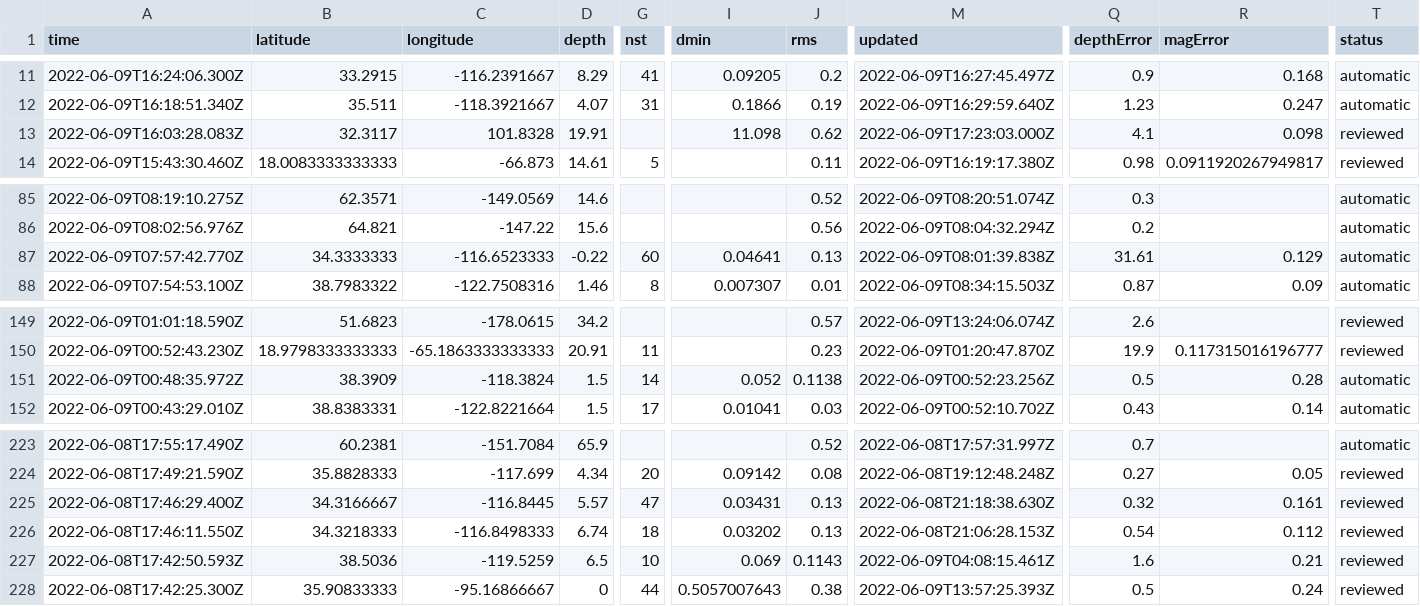
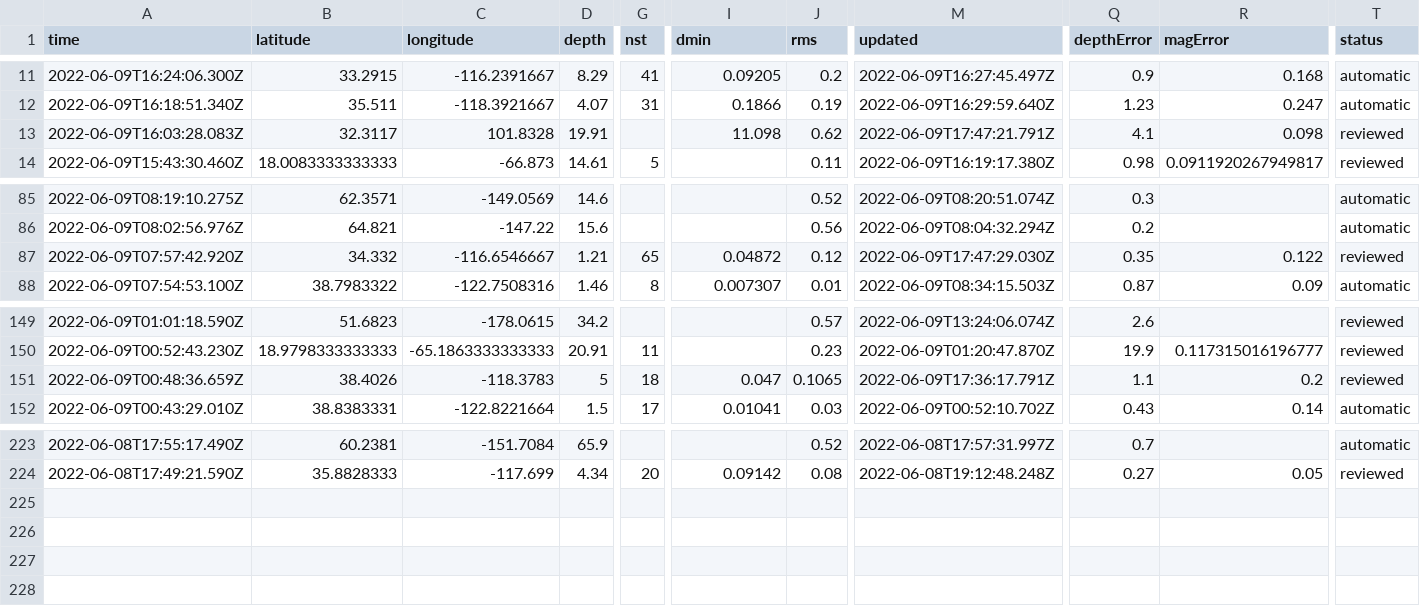
Before and after one commit to rthomasgannett/data-reporter-robot, a CSV file: usgs_current.csv, drawn as a sheet; only a part is shown, gaps mark what is left out; removed rows and columns are numbered as before the commit, all else as after; rows hold the shown columns only; the diff covers the shown part only; the diff names each change by its address in the sheet, - before the commit and + after, or states it on an @@ line.

```diff
--- a/usgs_current.csv
+++ b/usgs_current.csv
-M13 (updated): 2022-06-09T17:23:03.000Z
+M13 (updated): 2022-06-09T17:47:21.791Z
-A87 (time): 2022-06-09T07:57:42.770Z
+A87 (time): 2022-06-09T07:57:42.920Z
-B87 (latitude): 34.3333333
+B87 (latitude): 34.332
-C87 (longitude): -116.6523333
+C87 (longitude): -116.6546667
-D87 (depth): -0.22
+D87 (depth): 1.21
-G87 (nst): 60
+G87 (nst): 65
-I87 (dmin): 0.04641
+I87 (dmin): 0.04872
-J87 (rms): 0.13
+J87 (rms): 0.12
-M87 (updated): 2022-06-09T08:01:39.838Z
+M87 (updated): 2022-06-09T17:47:29.030Z
-Q87 (depthError): 31.61
+Q87 (depthError): 0.35
-R87 (magError): 0.129
+R87 (magError): 0.122
-T87 (status): automatic
+T87 (status): reviewed
-row 151: 2022-06-09T00:48:35.972Z | 38.3909 | -118.3824 | 1.5 | 14 | 0.052 | 0.1138 | 2022-06-09T00:52:23.256Z | 0.5 | 0.28 | automatic
+row 151: 2022-06-09T00:48:36.659Z | 38.4026 | -118.3783 | 5 | 18 | 0.047 | 0.1065 | 2022-06-09T17:36:17.791Z | 1.1 | 0.2 | reviewed
-row 225: 2022-06-08T17:46:29.400Z | 34.3166667 | -116.8445 | 5.57 | 47 | 0.03431 | 0.13 | 2022-06-08T21:18:38.630Z | 0.32 | 0.161 | reviewed
-row 226: 2022-06-08T17:46:11.550Z | 34.3218333 | -116.8498333 | 6.74 | 18 | 0.03202 | 0.13 | 2022-06-08T21:06:28.153Z | 0.54 | 0.112 | reviewed
-row 227: 2022-06-08T17:42:50.593Z | 38.5036 | -119.5259 | 6.5 | 10 | 0.069 | 0.1143 | 2022-06-09T04:08:15.461Z | 1.6 | 0.21 | reviewed
-row 228: 2022-06-08T17:42:25.300Z | 35.90833333 | -95.16866667 | 0 | 44 | 0.5057007643 | 0.38 | 2022-06-09T13:57:25.393Z | 0.5 | 0.24 | reviewed
```
Also changed, not shown: 1 edited cell elsewhere in this file.
